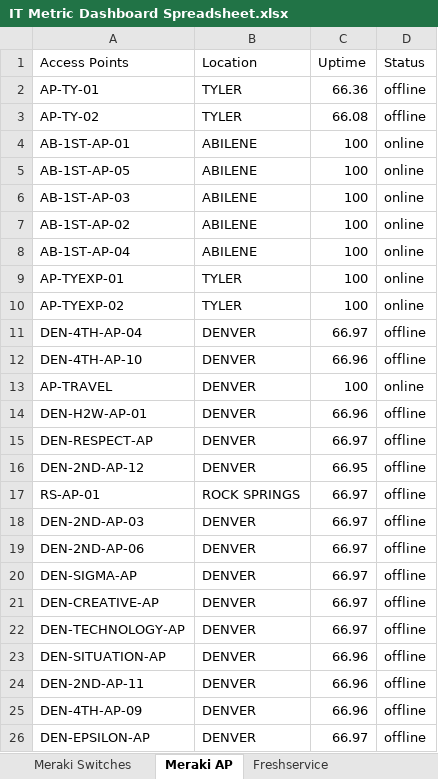
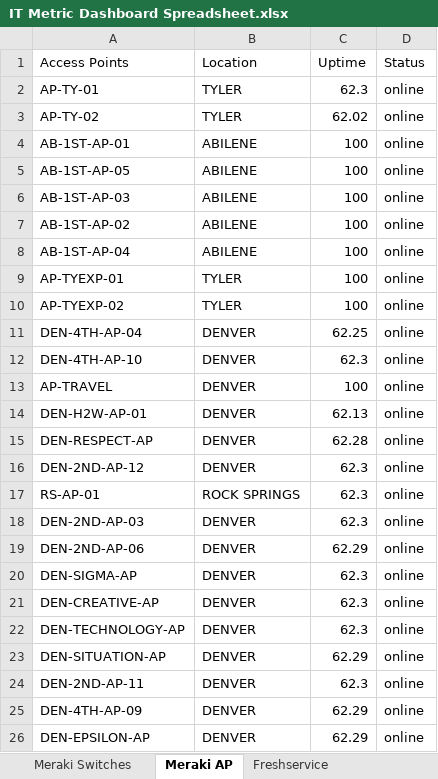
Before and after one commit to SamuelITAdmins/it-dashboard-data-retrieval, an Excel workbook: IT Metric Dashboard Spreadsheet.xlsx, sheet Meraki AP, drawn as a sheet; values as stored, in another font and other column widths than the file's, no borders; the diff names each change by its address in the sheet, - before the commit and + after, or states it on an @@ line.

```diff
--- a/IT Metric Dashboard Spreadsheet.xlsx (sheet Meraki AP)
+++ b/IT Metric Dashboard Spreadsheet.xlsx (sheet Meraki AP)
-C2 (Uptime): 66.36
+C2 (Uptime): 62.3
-D2:D3 (Status): offline
+D2:D3 (Status): online
-C3 (Uptime): 66.08
+C3 (Uptime): 62.02
-C11 (Uptime): 66.97
+C11 (Uptime): 62.25
-D11:D12 (Status): offline
+D11:D12 (Status): online
-C12 (Uptime): 66.96
+C12 (Uptime): 62.3
-C14 (Uptime): 66.96
+C14 (Uptime): 62.13
-D14:D26 (Status): offline
+D14:D26 (Status): online
-C15 (Uptime): 66.97
+C15 (Uptime): 62.28
-C16 (Uptime): 66.95
+C16 (Uptime): 62.3
-C17:C18 (Uptime): 66.97
+C17:C18 (Uptime): 62.3
-C19 (Uptime): 66.97
+C19 (Uptime): 62.29
-C20:C22 (Uptime): 66.97
+C20:C22 (Uptime): 62.3
-C23 (Uptime): 66.96
+C23 (Uptime): 62.29
-C24 (Uptime): 66.96
+C24 (Uptime): 62.3
-C25 (Uptime): 66.96
+C25 (Uptime): 62.29
-C26 (Uptime): 66.97
+C26 (Uptime): 62.29
```
Also changed, not shown: sheet Freshservice, sheet Meraki Switches, 5 other files.
